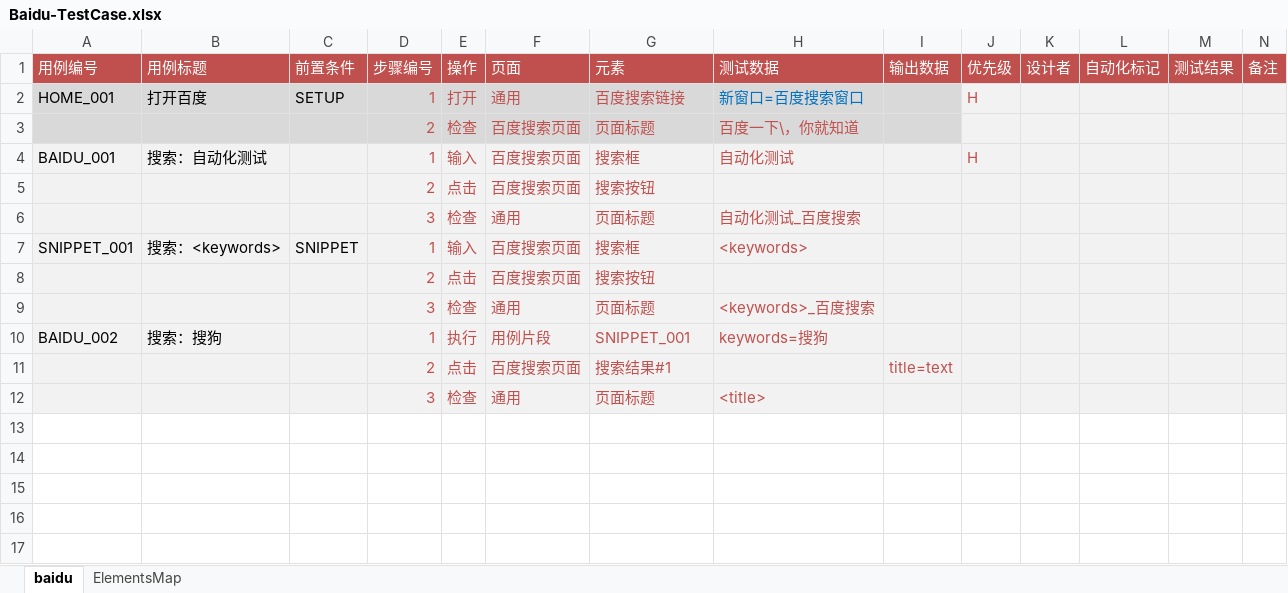
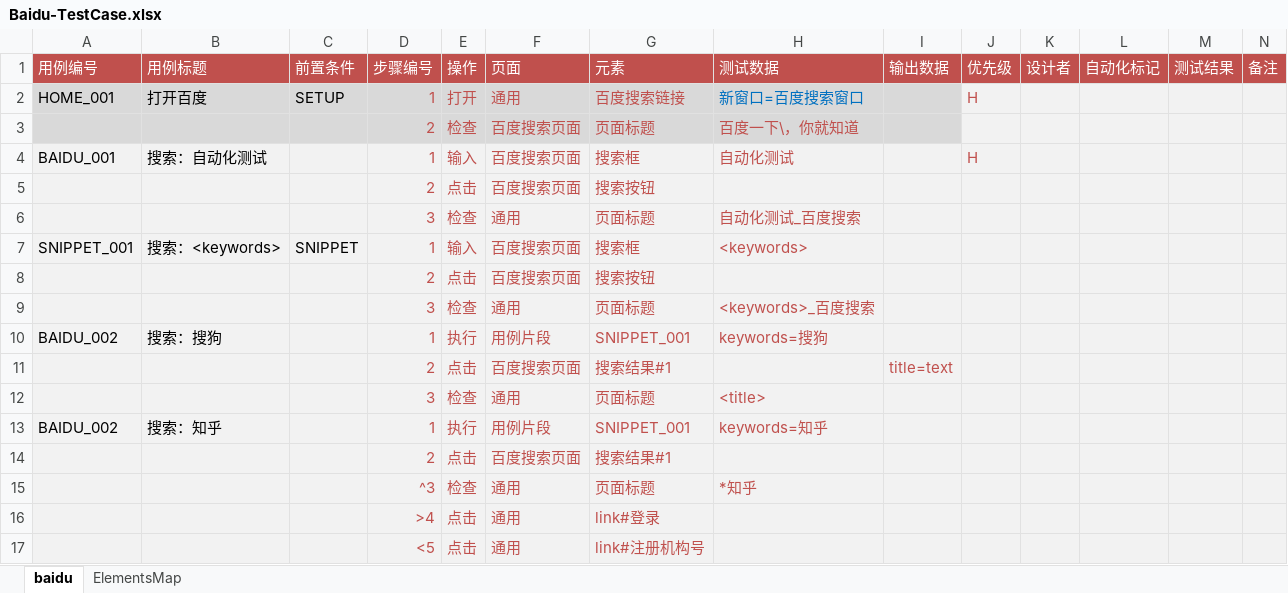
Before and after one commit to tonglei100/sweetest, an Excel workbook: sweetest/sample/sweetest_sample/testcase/Baidu-TestCase.xlsx, sheet baidu, drawn as a sheet; values as stored, in another font and other column widths than the file's, no borders; the diff names each change by its address in the sheet, - before the commit and + after, or states it on an @@ line.

```diff
--- a/sweetest/sample/sweetest_sample/testcase/Baidu-TestCase.xlsx (sheet baidu)
+++ b/sweetest/sample/sweetest_sample/testcase/Baidu-TestCase.xlsx (sheet baidu)
+row 13: BAIDU_002 | 搜索：知乎 |  | 1 | 执行 | 用例片段 | SNIPPET_001 | keywords=知乎
+row 14:  |  |  | 2 | 点击 | 百度搜索页面 | 搜索结果#1
+row 15:  |  |  | ^3 | 检查 | 通用 | 页面标题 | *知乎
+row 16:  |  |  | >4 | 点击 | 通用 | link#登录
+row 17:  |  |  | <5 | 点击 | 通用 | link#注册机构号
```
Also changed, not shown: sweetest/sample/sweetest_sample/element/Baidu-Elements.xlsx, 21 other files.
